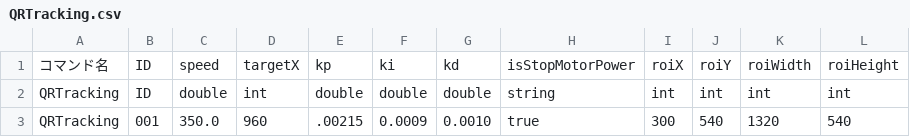
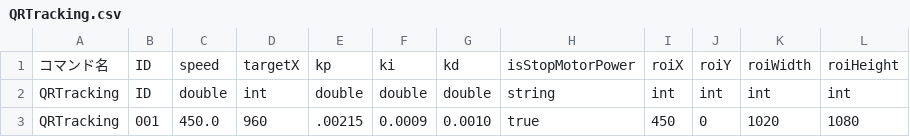
Before and after one commit to KatLab-MiyazakiUniv/etrobocon2026, a CSV file: datafiles/commands/Motions/QRTracking.csv, drawn as a sheet.

```diff
--- a/datafiles/commands/Motions/QRTracking.csv
+++ b/datafiles/commands/Motions/QRTracking.csv
@@ -2,2 +2,2 @@
 QRTracking,"ID",double,int,double,double,double,string,int,int,int,int
-QRTracking,001,350.0,960,.00215,0.0009,0.0010,true,300,540,1320,540
+QRTracking,001,450.0,960,.00215,0.0009,0.0010,true,450,0,1020,1080
```
Also changed, not shown: 6 other files.
